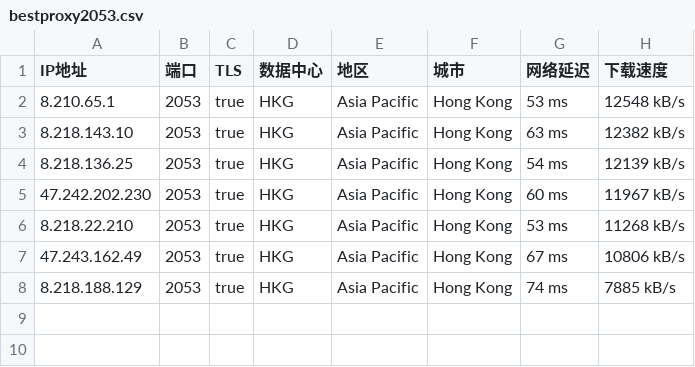
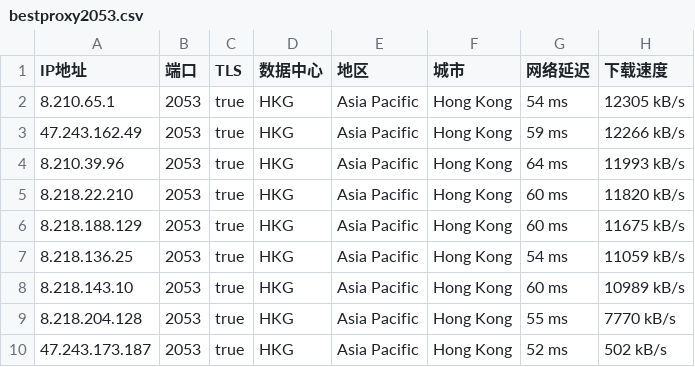
Before and after one commit to greycc2021/iptools, a CSV file: iptest/bestproxy2053.csv, drawn as a sheet.

```diff
--- a/iptest/bestproxy2053.csv
+++ b/iptest/bestproxy2053.csv
@@ -1,8 +1,10 @@
 IP地址,端口,TLS,数据中心,地区,城市,网络延迟,下载速度
-8.210.65.1,2053,true,HKG,Asia Pacific,Hong Kong,53 ms,12548 kB/s
-8.218.143.10,2053,true,HKG,Asia Pacific,Hong Kong,63 ms,12382 kB/s
-8.218.136.25,2053,true,HKG,Asia Pacific,Hong Kong,54 ms,12139 kB/s
-47.242.202.230,2053,true,HKG,Asia Pacific,Hong Kong,60 ms,11967 kB/s
-8.218.22.210,2053,true,HKG,Asia Pacific,Hong Kong,53 ms,11268 kB/s
-47.243.162.49,2053,true,HKG,Asia Pacific,Hong Kong,67 ms,10806 kB/s
-8.218.188.129,2053,true,HKG,Asia Pacific,Hong Kong,74 ms,7885 kB/s
+8.210.65.1,2053,true,HKG,Asia Pacific,Hong Kong,54 ms,12305 kB/s
+47.243.162.49,2053,true,HKG,Asia Pacific,Hong Kong,59 ms,12266 kB/s
+8.210.39.96,2053,true,HKG,Asia Pacific,Hong Kong,64 ms,11993 kB/s
+8.218.22.210,2053,true,HKG,Asia Pacific,Hong Kong,60 ms,11820 kB/s
+8.218.188.129,2053,true,HKG,Asia Pacific,Hong Kong,60 ms,11675 kB/s
+8.218.136.25,2053,true,HKG,Asia Pacific,Hong Kong,54 ms,11059 kB/s
+8.218.143.10,2053,true,HKG,Asia Pacific,Hong Kong,60 ms,10989 kB/s
+8.218.204.128,2053,true,HKG,Asia Pacific,Hong Kong,55 ms,7770 kB/s
+47.243.173.187,2053,true,HKG,Asia Pacific,Hong Kong,52 ms,502 kB/s
```
Also changed, not shown: iptest/bestproxy2083.csv, iptest/bestproxy2087.csv, 2 other files.
